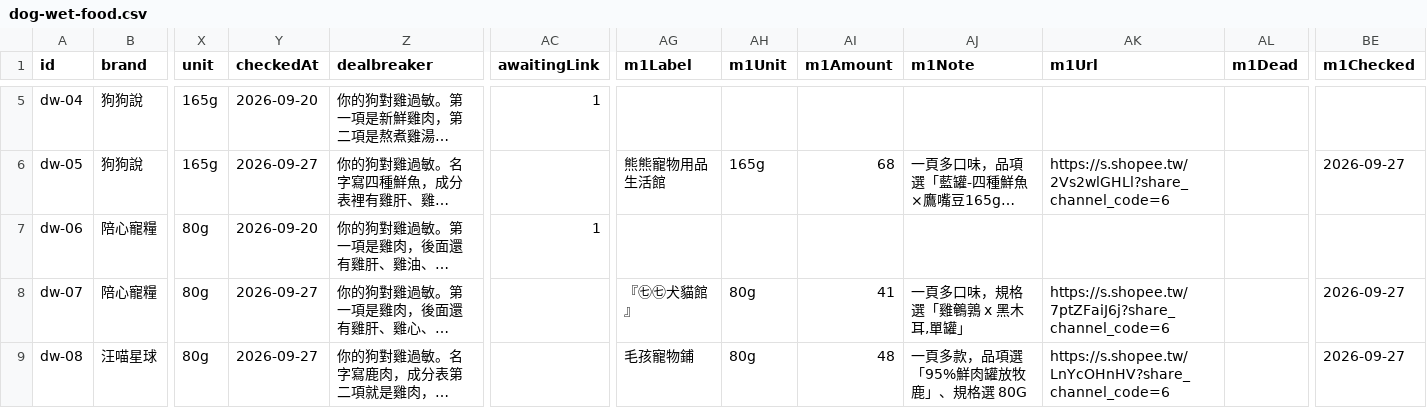
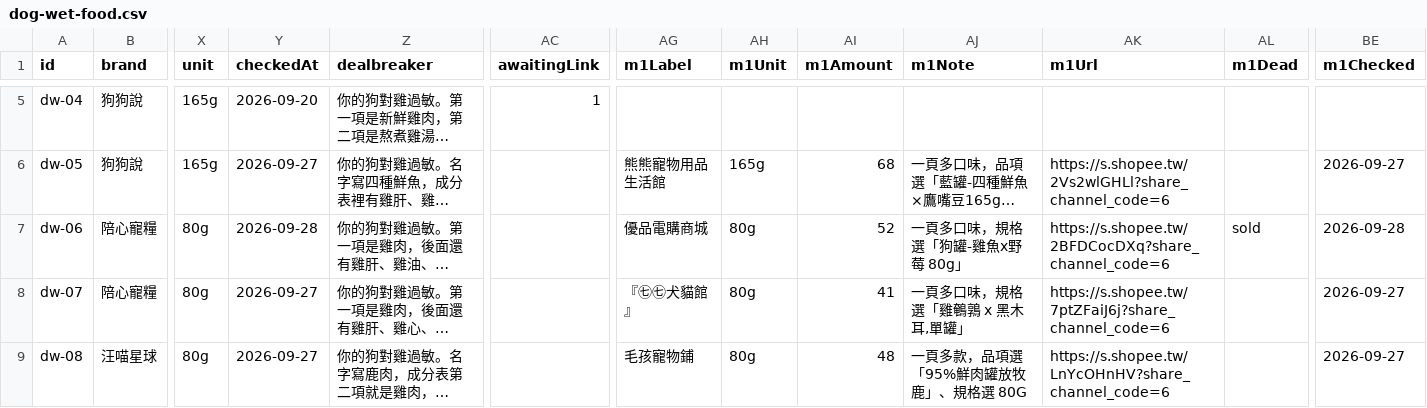
Before and after one commit to Tim-xuan-you/zone27-web, a CSV file: data/dog-wet-food.csv, drawn as a sheet; only a part is shown, gaps mark what is left out; long unchanged cells end in …; the diff names each change by its address in the sheet, - before the commit and + after, or states it on an @@ line.

```diff
--- a/data/dog-wet-food.csv
+++ b/data/dog-wet-food.csv
-Y7 (checkedAt): 2026-09-20
+Y7 (checkedAt): 2026-09-28
-AC7 (awaitingLink): 1
+AC7 (awaitingLink): (empty)
-AG7 (m1Label): (empty)
+AG7 (m1Label): 優品電購商城
-AH7 (m1Unit): (empty)
+AH7 (m1Unit): 80g
-AI7 (m1Amount): (empty)
+AI7 (m1Amount): 52
-AJ7 (m1Note): (empty)
+AJ7 (m1Note): 一頁多口味，規格選「狗罐-雞魚x野莓 80g」
-AK7 (m1Url): (empty)
+AK7 (m1Url): https://s.shopee.tw/2BFDCocDXq?share_channel_code=6
-AL7 (m1Dead): (empty)
+AL7 (m1Dead): sold
-BE7 (m1Checked): (empty)
+BE7 (m1Checked): 2026-09-28
```
Also changed, not shown: 6 other files.
